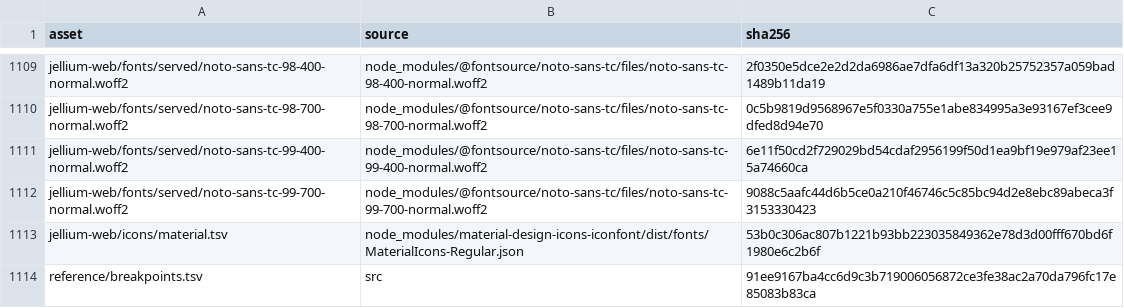
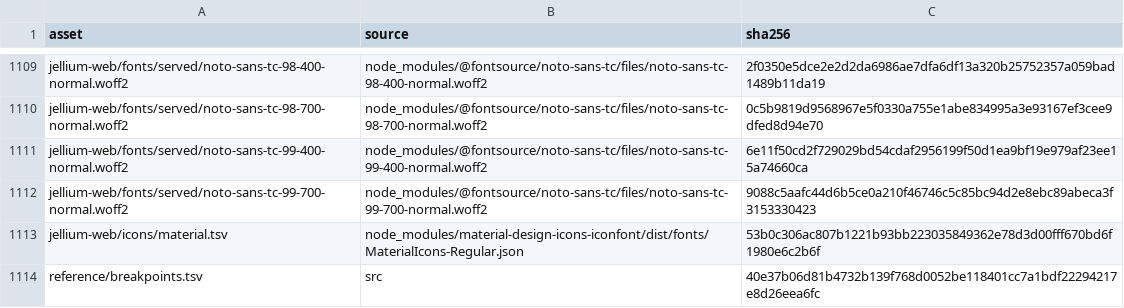
Before and after one commit to andrewrabert/jellium-cli, a TSV file: reference/assets.tsv, drawn as a sheet; only a part is shown, gaps mark what is left out.

```diff
--- a/reference/assets.tsv
+++ b/reference/assets.tsv
@@ -1113,2 +1113,2 @@ jellium-web/fonts/served/noto-sans-tc-99-700-normal.woff2	node_modules/@fontsour
 jellium-web/icons/material.tsv	node_modules/material-design-icons-iconfont/dist/fonts/MaterialIcons-Regular.json	53b0c306ac807b1221b93bb223035849362e78d3d00fff670bd6f1980e6c2b6f
-reference/breakpoints.tsv	src	91ee9167ba4cc6d9c3b719006056872ce3fe38ac2a70da796fc17e85083b83ca
+reference/breakpoints.tsv	src	40e37b06d81b4732b139f768d0052be118401cc7a1bdf22294217e8d26eea6fc
```
Also changed, not shown: reference/provenance.tsv, 9 other files.
